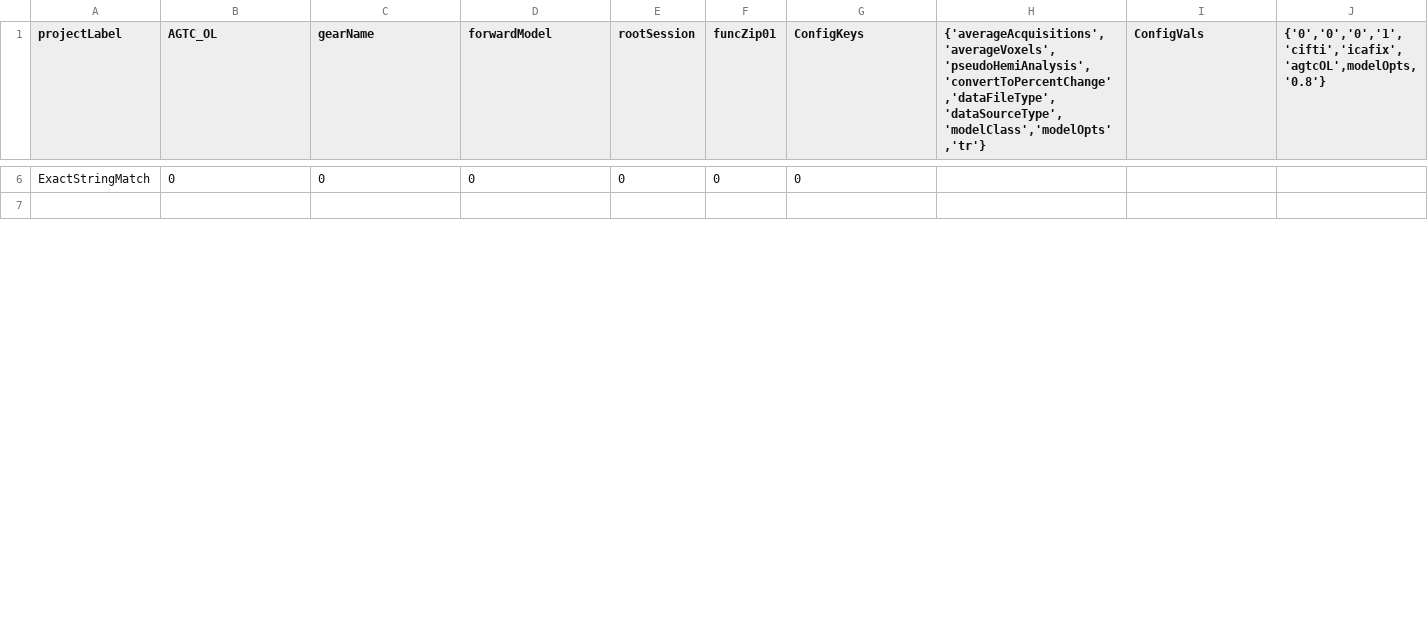
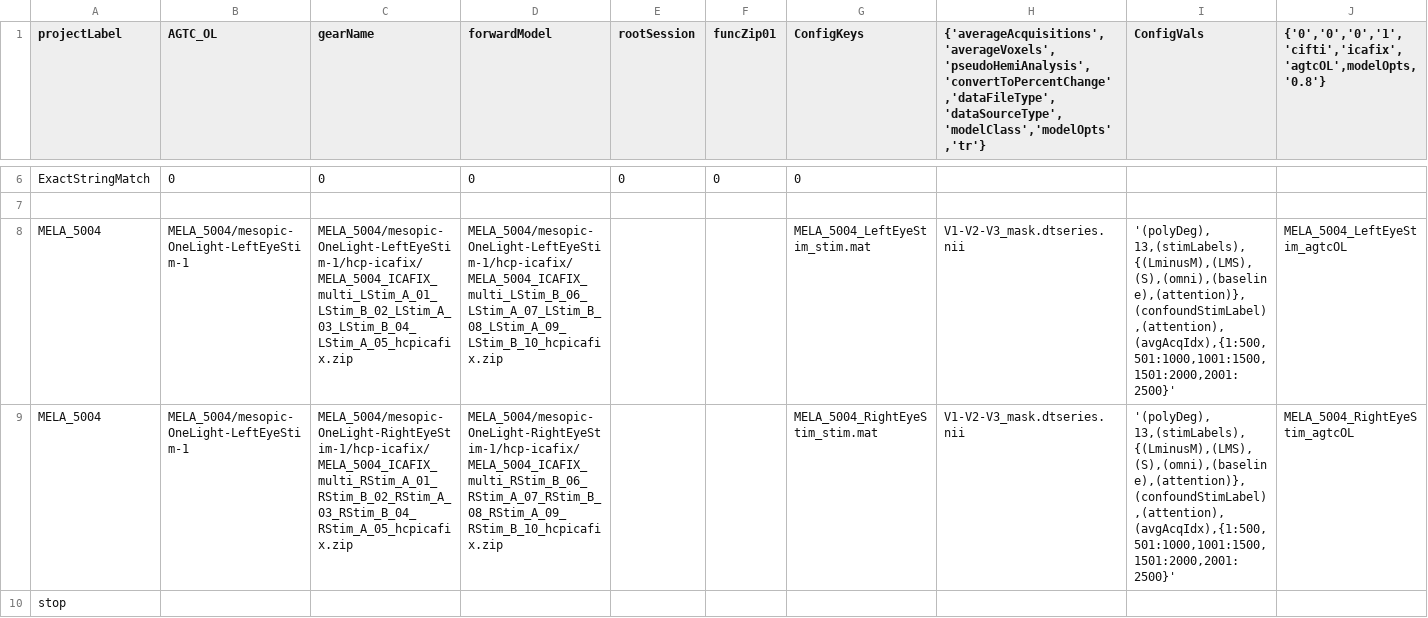
Before and after one commit to gkaguirrelab/mriAGTCAnalysis, a CSV file: code/submitGears/AGTC_OL/agtcOLforwardModel_agtcOL.csv, drawn as a sheet; only a part is shown, gaps mark what is left out; rows hold the shown columns only; the diff covers the shown part only; the diff names each change by its address in the sheet, - before the commit and + after, or states it on an @@ line.

```diff
--- a/code/submitGears/AGTC_OL/agtcOLforwardModel_agtcOL.csv
+++ b/code/submitGears/AGTC_OL/agtcOLforwardModel_agtcOL.csv
+row 8: MELA_5004 | MELA_5004/mesopic-OneLight-LeftEyeStim-1 | MELA_5004/mesopic-OneLight-LeftEyeStim-1/hcp-icafix/MELA_5004_ICAFIX_multi_LStim_A_01_LStim_B_02_LStim_A_03_LStim_B_04_LStim_A_05_hcpicafix.zip | MELA_5004/mesopic-OneLight-LeftEyeStim-1/hcp-icafix/MELA_5004_ICAFIX_multi_LStim_B_06_LStim_A_07_LStim_B_08_LStim_A_09_LStim_B_10_hcpicafix.zip |  |  | MELA_5004_LeftEyeStim_stim.mat | V1-V2-V3_mask.dtseries.nii | '(polyDeg), 13,(stimLabels),{(LminusM),(LMS),(S),(omni),(baseline),(attention)},(confoundStimLabel),(attention),(avgAcqIdx),{1:500,501:1000,1001:1500,1501:2000,2001:2500}' | MELA_5004_LeftEyeStim_agtcOL
+row 9: MELA_5004 | MELA_5004/mesopic-OneLight-LeftEyeStim-1 | MELA_5004/mesopic-OneLight-RightEyeStim-1/hcp-icafix/MELA_5004_ICAFIX_multi_RStim_A_01_RStim_B_02_RStim_A_03_RStim_B_04_RStim_A_05_hcpicafix.zip | MELA_5004/mesopic-OneLight-RightEyeStim-1/hcp-icafix/MELA_5004_ICAFIX_multi_RStim_B_06_RStim_A_07_RStim_B_08_RStim_A_09_RStim_B_10_hcpicafix.zip |  |  | MELA_5004_RightEyeStim_stim.mat | V1-V2-V3_mask.dtseries.nii | '(polyDeg), 13,(stimLabels),{(LminusM),(LMS),(S),(omni),(baseline),(attention)},(confoundStimLabel),(attention),(avgAcqIdx),{1:500,501:1000,1001:1500,1501:2000,2001:2500}' | MELA_5004_RightEyeStim_agtcOL
+row 10: stop
```
Also changed, not shown: 2 edited cells elsewhere in this file, code/submitGears/AGTC_OL/agtcOLHCPFuncICAFIX.csv, code/submitGears/AGTC_OL/agtcOLHCPStructParams.csv, 2 other files.
